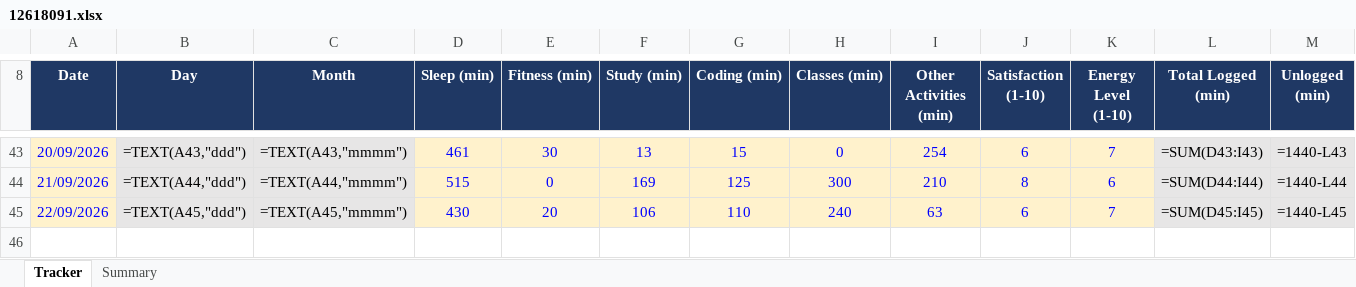
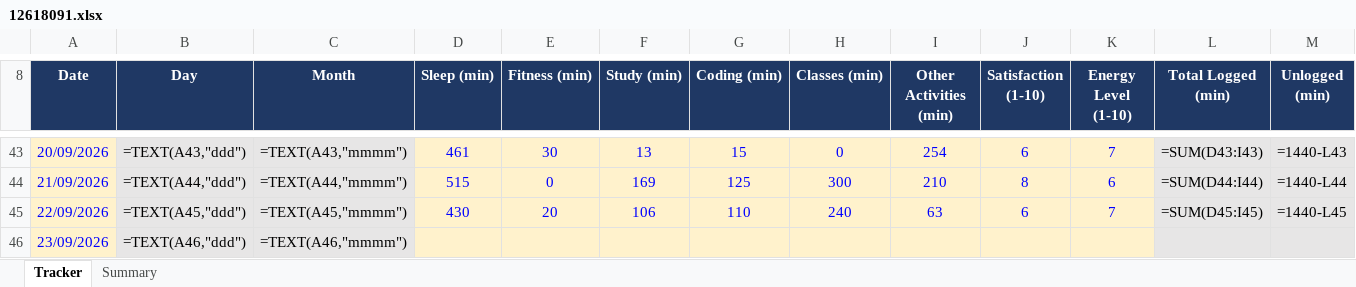
Before and after one commit to Prince160000/Cap776, an Excel workbook: 12618091.xlsx, sheet Tracker, drawn as a sheet; only a part is shown, gaps mark what is left out; values as stored, in another font and other column widths than the file's, no borders; formulas without a stored value are shown as written; conditional formats not drawn; rows hold the shown columns only; the diff names each change by its address in the sheet, - before the commit and + after, or states it on an @@ line.

Commit message:
Update tracker 2026-09-23 (1/11): add date

```diff
--- a/12618091.xlsx (sheet Tracker)
+++ b/12618091.xlsx (sheet Tracker)
+row 46: 23/09/2026 | =TEXT(A46,"ddd") | =TEXT(A46,"mmmm")
```
